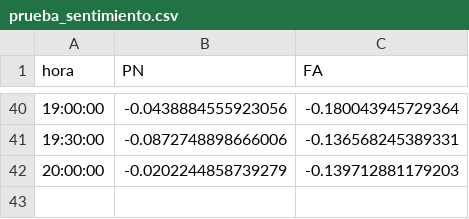
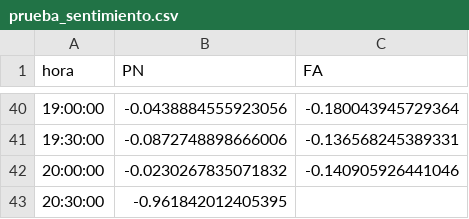
Before and after one commit to verdierdiego/analisis-sentimientos, a CSV file: balotaje/Actualizacion_Graficos/prueba_sentimiento.csv, drawn as a sheet; only a part is shown, gaps mark what is left out.

Commit message:
hora actualizada 20:31:08

```diff
--- a/balotaje/Actualizacion_Graficos/prueba_sentimiento.csv
+++ b/balotaje/Actualizacion_Graficos/prueba_sentimiento.csv
@@ -41,2 +41,3 @@ hora,PN,FA
 19:30:00,-0.0872748898666006,-0.136568245389331
-20:00:00,-0.0202244858739279,-0.139712881179203
+20:00:00,-0.0230267835071832,-0.140905926441046
+20:30:00,-0.961842012405395,
```
Also changed, not shown: balotaje/Actualizacion_Graficos/hashtags_balotaje.csv, balotaje/Actualizacion_Graficos/hora_balotaje.csv, 7 other files.
